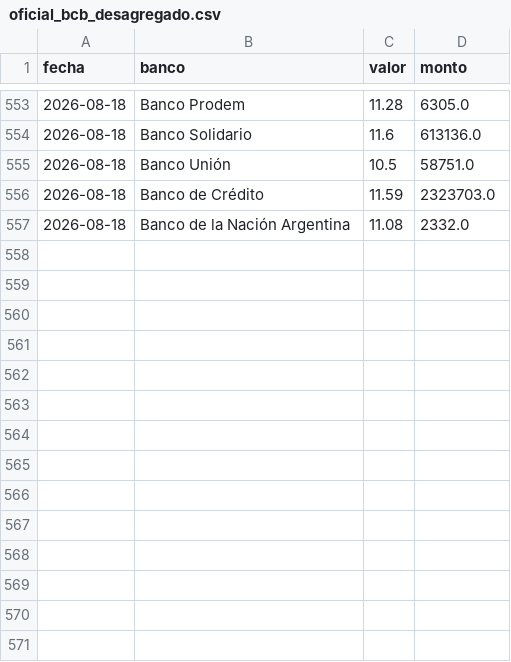
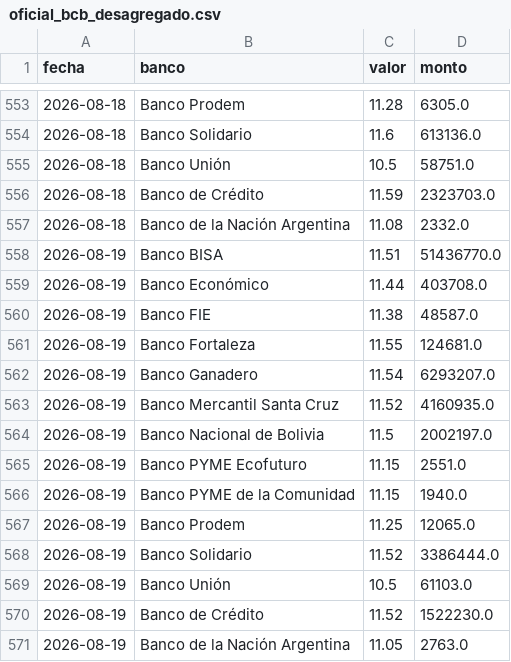
Before and after one commit to mauforonda/indicadores_economicos, a CSV file: tipodecambio/datos/oficial_bcb_desagregado.csv, drawn as a sheet; only a part is shown, gaps mark what is left out.

```diff
--- a/tipodecambio/datos/oficial_bcb_desagregado.csv
+++ b/tipodecambio/datos/oficial_bcb_desagregado.csv
@@ -557 +557,15 @@ fecha,banco,valor,monto
 2026-08-18,Banco de la Nación Argentina,11.08,2332.0
+2026-08-19,Banco BISA,11.51,51436770.0
+2026-08-19,Banco Económico,11.44,403708.0
+2026-08-19,Banco FIE,11.38,48587.0
+2026-08-19,Banco Fortaleza,11.55,124681.0
+2026-08-19,Banco Ganadero,11.54,6293207.0
+2026-08-19,Banco Mercantil Santa Cruz,11.52,4160935.0
+2026-08-19,Banco Nacional de Bolivia,11.5,2002197.0
+2026-08-19,Banco PYME Ecofuturo,11.15,2551.0
+2026-08-19,Banco PYME de la Comunidad,11.15,1940.0
+2026-08-19,Banco Prodem,11.25,12065.0
+2026-08-19,Banco Solidario,11.52,3386444.0
+2026-08-19,Banco Unión,10.5,61103.0
+2026-08-19,Banco de Crédito,11.52,1522230.0
+2026-08-19,Banco de la Nación Argentina,11.05,2763.0
```
Also changed, not shown: tipodecambio/datos/oficial_bcb.csv.
